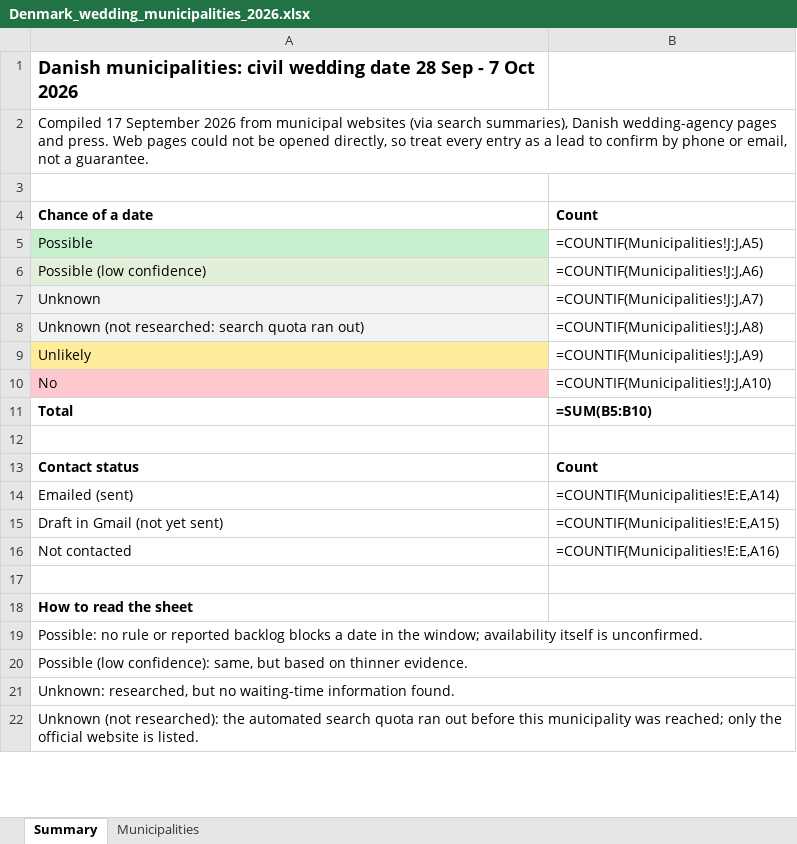
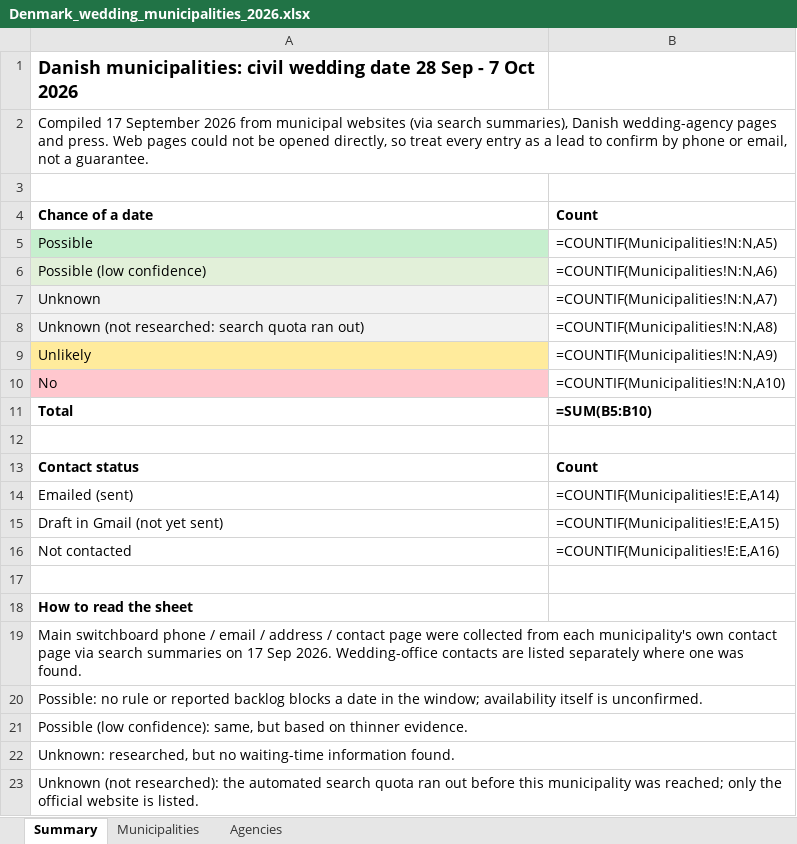
Before and after one commit to lisawongcn-boop/Jun15, an Excel workbook: Denmark_wedding_municipalities_2026.xlsx, sheet Summary, drawn as a sheet; only a part is shown; values as stored, in another font and other column widths than the file's, no borders; formulas without a stored value are shown as written; the diff names each change by its address in the sheet, - before the commit and + after, or states it on an @@ line.

```diff
--- a/Denmark_wedding_municipalities_2026.xlsx (sheet Summary)
+++ b/Denmark_wedding_municipalities_2026.xlsx (sheet Summary)
+sheet tab: Agencies
-B5: =COUNTIF(Municipalities!J:J,A5)
+B5: =COUNTIF(Municipalities!N:N,A5)
-B6: =COUNTIF(Municipalities!J:J,A6)
+B6: =COUNTIF(Municipalities!N:N,A6)
-B7: =COUNTIF(Municipalities!J:J,A7)
+B7: =COUNTIF(Municipalities!N:N,A7)
-B8: =COUNTIF(Municipalities!J:J,A8)
+B8: =COUNTIF(Municipalities!N:N,A8)
-B9: =COUNTIF(Municipalities!J:J,A9)
+B9: =COUNTIF(Municipalities!N:N,A9)
-B10: =COUNTIF(Municipalities!J:J,A10)
+B10: =COUNTIF(Municipalities!N:N,A10)
+row 19: Main switchboard phone / email / address / contact page were collected from each municipality's own contact page via search summaries on 17 Sep 2026. Wedding-office contacts are listed separately where one was found.
```
Also changed, not shown: sheet Municipalities.
